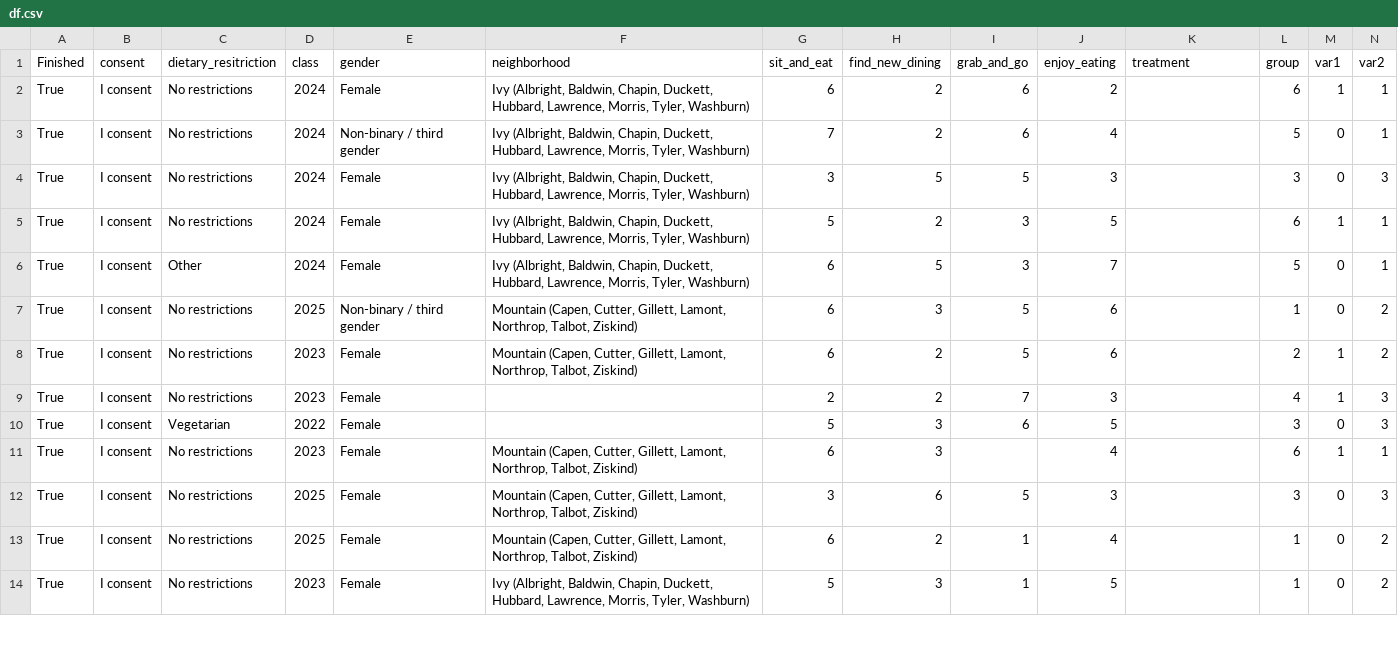
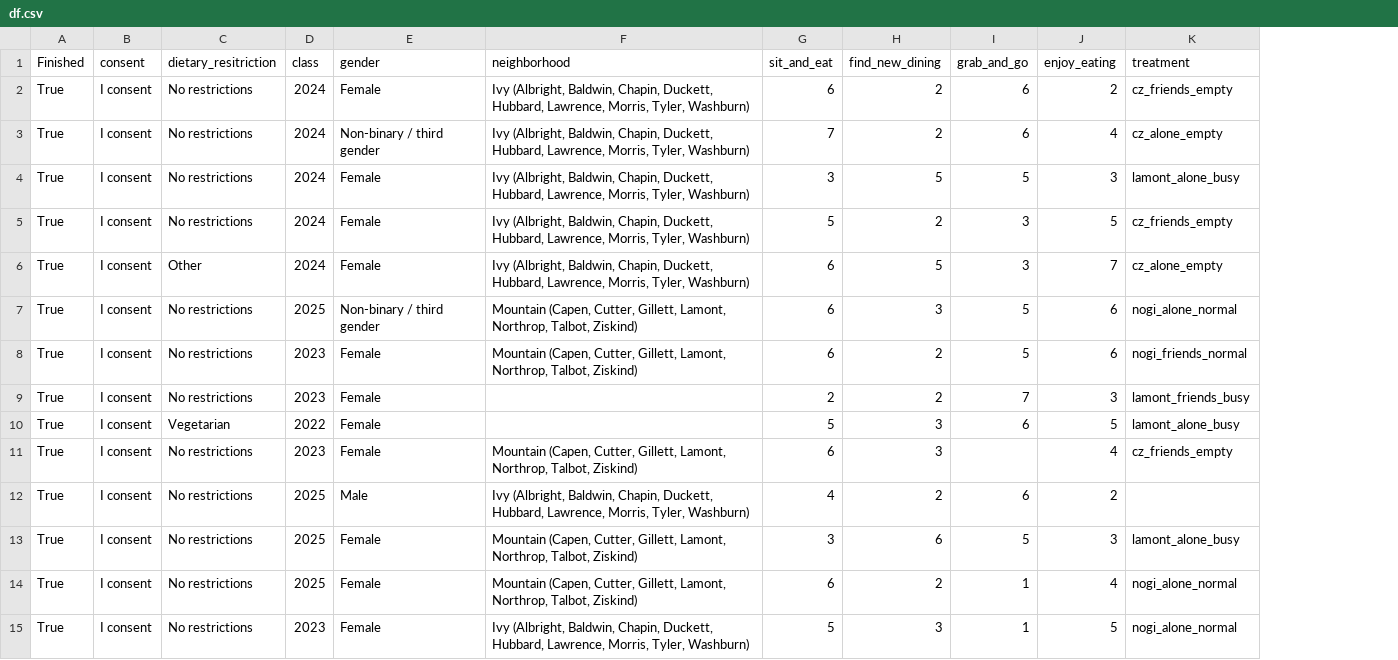
Before and after one commit to ssilovsky/MP2_SDS290, a CSV file: df.csv, drawn as a sheet; only a part is shown; removed rows and columns are numbered as before the commit, all else as after; the diff covers the shown part only; the diff names each change by its address in the sheet, - before the commit and + after, or states it on an @@ line.

```diff
--- a/df.csv
+++ b/df.csv
-column L (group), rows 2-14: 6 | 5 | 3 | 6 | 5 | 1 | 2 | 4 | 3 | 6 | 3 | 1 | 1
-column M (var1), rows 2-14: 1 | 0 | 0 | 1 | 0 | 0 | 1 | 1 | 0 | 1 | 0 | 0 | 0
-column N (var2), rows 2-14: 1 | 1 | 3 | 1 | 1 | 2 | 2 | 3 | 3 | 1 | 3 | 2 | 2
-K2 (treatment): (empty)
+K2 (treatment): cz_friends_empty
-K3 (treatment): (empty)
+K3 (treatment): cz_alone_empty
-K4 (treatment): (empty)
+K4 (treatment): lamont_alone_busy
-K5 (treatment): (empty)
+K5 (treatment): cz_friends_empty
-K6 (treatment): (empty)
+K6 (treatment): cz_alone_empty
-K7 (treatment): (empty)
+K7 (treatment): nogi_alone_normal
-K8 (treatment): (empty)
+K8 (treatment): nogi_friends_normal
-K9 (treatment): (empty)
+K9 (treatment): lamont_friends_busy
-K10 (treatment): (empty)
+K10 (treatment): lamont_alone_busy
-K11 (treatment): (empty)
+K11 (treatment): cz_friends_empty
+row 12: True | I consent | No restrictions | 2025 | Male | Ivy (Albright, Baldwin, Chapin, Duckett, Hubbard, Lawrence, Morris, Tyler, Washburn) | 4 | 2 | 6 | 2
-K13 (treatment): (empty)
+K13 (treatment): lamont_alone_busy
-K14:K15 (treatment): (empty)
+K14:K15 (treatment): nogi_alone_normal
```
Also changed, not shown: 29 edited cells elsewhere in this file, 1 other file.
